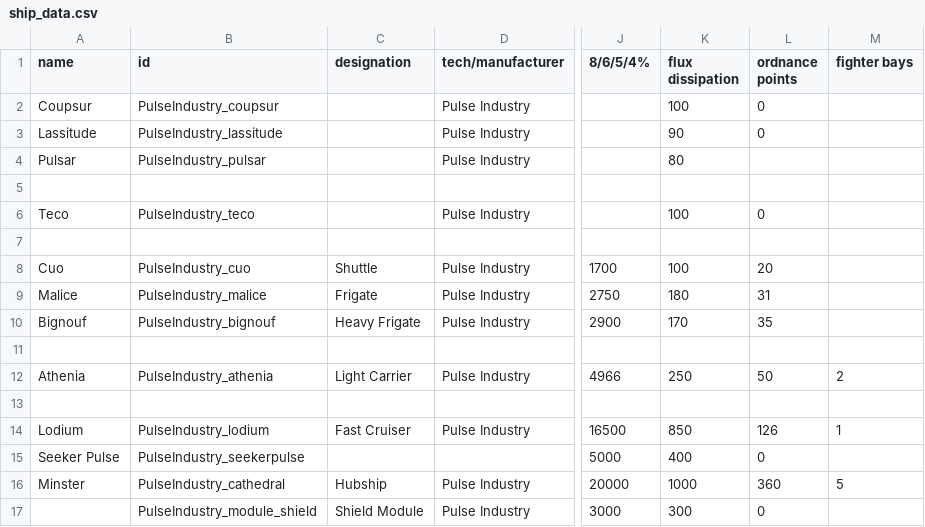
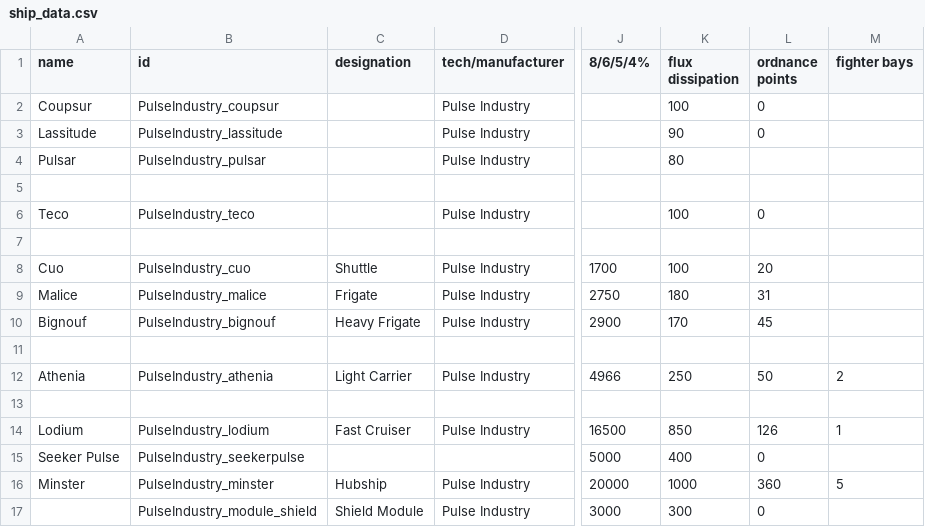
Before and after one commit to Snrasha/Armada, a CSV file: data/hulls/ship_data.csv, drawn as a sheet; only a part is shown, gaps mark what is left out; the diff names each change by its address in the sheet, - before the commit and + after, or states it on an @@ line.

```diff
--- a/data/hulls/ship_data.csv
+++ b/data/hulls/ship_data.csv
-L10 (ordnance points): 35
+L10 (ordnance points): 45
-B16 (id): PulseIndustry_cathedral
+B16 (id): PulseIndustry_minster
```
Also changed, not shown: data/hulls/wing_data.csv, data/strings/descriptions.csv, 27 other files.
